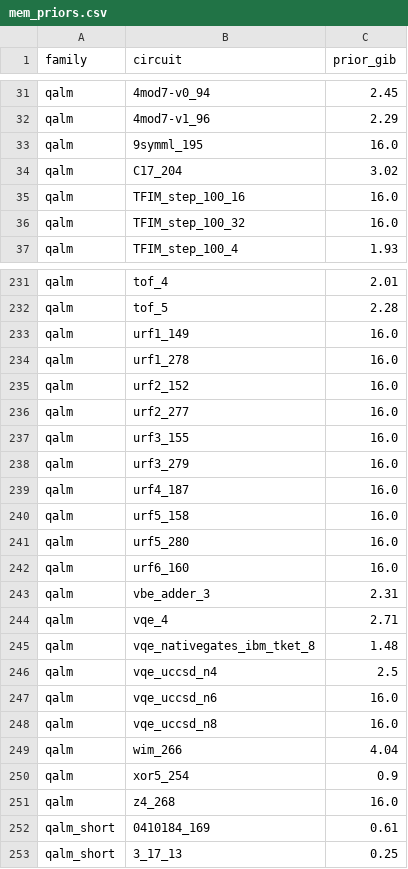
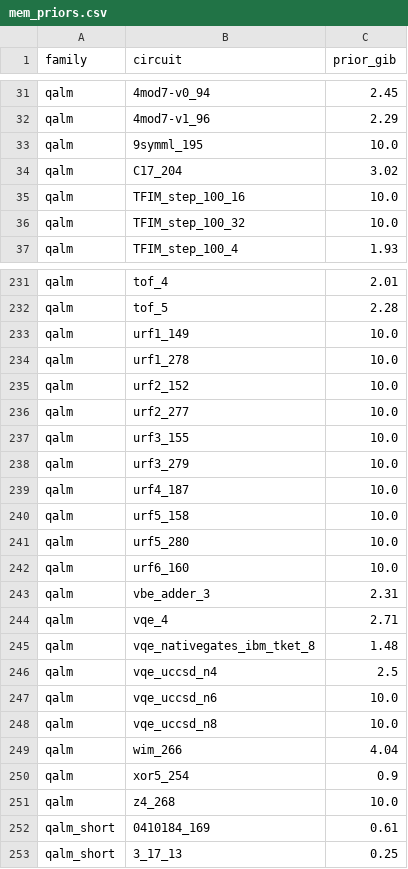
Before and after one commit to aidan-wagner/qalm, a CSV file: repro/config/mem_priors.csv, drawn as a sheet; only a part is shown, gaps mark what is left out; the diff covers the shown part only.

```diff
--- a/repro/config/mem_priors.csv
+++ b/repro/config/mem_priors.csv
@@ -32,6 +32,6 @@ qalm,4mod7-v0_94,2.45
 qalm,4mod7-v1_96,2.29
-qalm,9symml_195,16.0
+qalm,9symml_195,10.0
 qalm,C17_204,3.02
-qalm,TFIM_step_100_16,16.0
-qalm,TFIM_step_100_32,16.0
+qalm,TFIM_step_100_16,10.0
+qalm,TFIM_step_100_32,10.0
 qalm,TFIM_step_100_4,1.93
@@ -232,12 +232,12 @@ qalm,tof_4,2.01
 qalm,tof_5,2.28
-qalm,urf1_149,16.0
-qalm,urf1_278,16.0
-qalm,urf2_152,16.0
-qalm,urf2_277,16.0
-qalm,urf3_155,16.0
-qalm,urf3_279,16.0
-qalm,urf4_187,16.0
-qalm,urf5_158,16.0
-qalm,urf5_280,16.0
-qalm,urf6_160,16.0
+qalm,urf1_149,10.0
+qalm,urf1_278,10.0
+qalm,urf2_152,10.0
+qalm,urf2_277,10.0
+qalm,urf3_155,10.0
+qalm,urf3_279,10.0
+qalm,urf4_187,10.0
+qalm,urf5_158,10.0
+qalm,urf5_280,10.0
+qalm,urf6_160,10.0
 qalm,vbe_adder_3,2.31
@@ -246,7 +246,7 @@ qalm,vqe_nativegates_ibm_tket_8,1.48
 qalm,vqe_uccsd_n4,2.5
-qalm,vqe_uccsd_n6,16.0
-qalm,vqe_uccsd_n8,16.0
+qalm,vqe_uccsd_n6,10.0
+qalm,vqe_uccsd_n8,10.0
 qalm,wim_266,4.04
 qalm,xor5_254,0.9
-qalm,z4_268,16.0
+qalm,z4_268,10.0
 qalm_short,0410184_169,0.61
```
Also changed, not shown: 36 edited cells elsewhere in this file, 1 other file.
